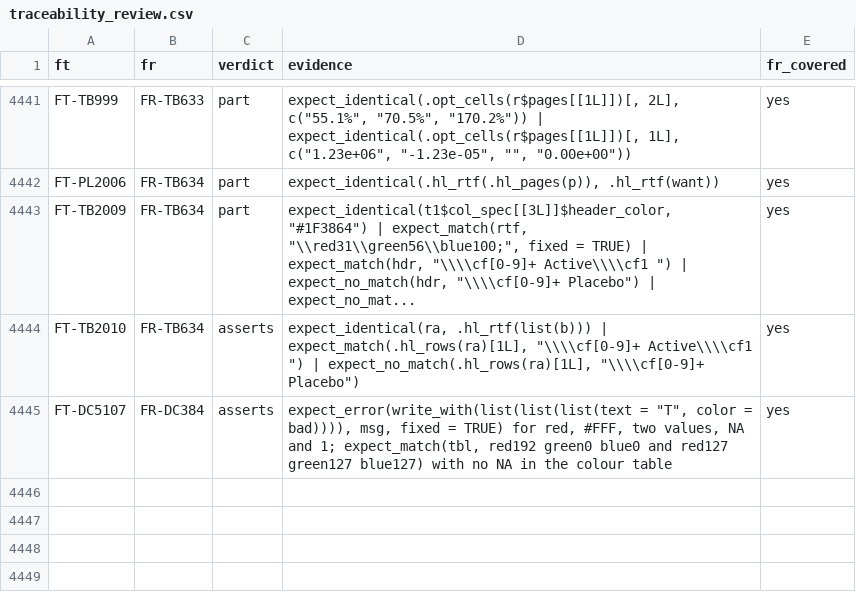
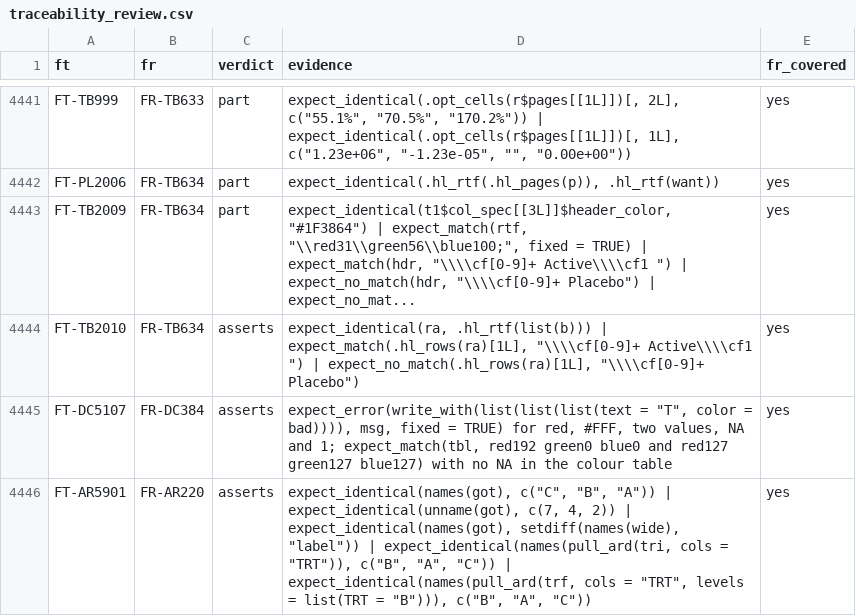
Before and after one commit to ichirio/rtfreporter, a CSV file: inst/validation/traceability_review.csv, drawn as a sheet; only a part is shown, gaps mark what is left out.

```diff
--- a/inst/validation/traceability_review.csv
+++ b/inst/validation/traceability_review.csv
@@ -4445 +4445,2 @@
 "FT-DC5107","FR-DC384","asserts","expect_error(write_with(list(list(list(text = ""T"", color = bad)))), msg, fixed = TRUE) for red, #FFF, two values, NA and 1; expect_match(tbl, red192 green0 blue0 and red127 green127 blue127) with no NA in the colour table","yes"
+"FT-AR5901","FR-AR220","asserts","expect_identical(names(got), c(""C"", ""B"", ""A"")) | expect_identical(unname(got), c(7, 4, 2)) | expect_identical(names(got), setdiff(names(wide), ""label"")) | expect_identical(names(pull_ard(tri, cols = ""TRT"")), c(""B"", ""A"", ""C"")) | expect_identical(names(pull_ard(trf, cols = ""TRT"", levels = list(TRT = ""B""))), c(""B"", ""A"", ""C""))","yes"
```
Also changed, not shown: 2 other files.
